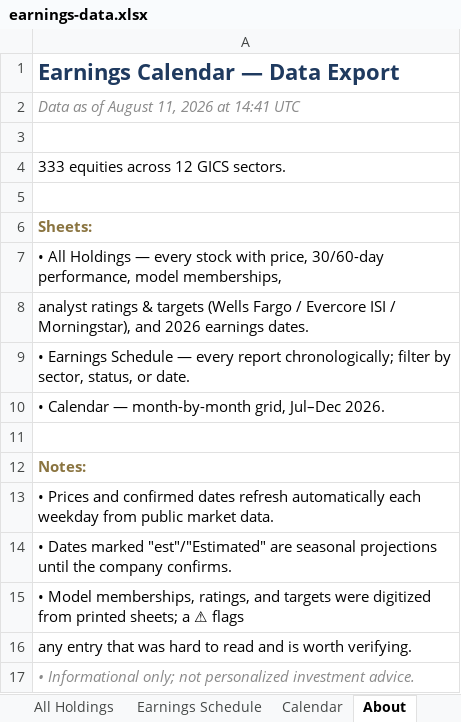
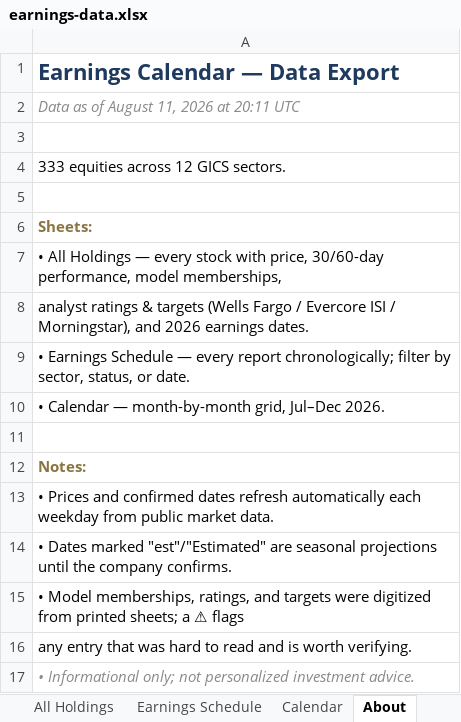
Before and after one commit to alexpkatz/earnings-calendar, an Excel workbook: earnings-data.xlsx, sheet About, drawn as a sheet; values as stored, in another font and other column widths than the file's, no borders; the diff names each change by its address in the sheet, - before the commit and + after, or states it on an @@ line.

```diff
--- a/earnings-data.xlsx (sheet About)
+++ b/earnings-data.xlsx (sheet About)
-A2: Data as of August 11, 2026 at 14:41 UTC
+A2: Data as of August 11, 2026 at 20:11 UTC
```
Also changed, not shown: sheet All Holdings, 1 other file.
